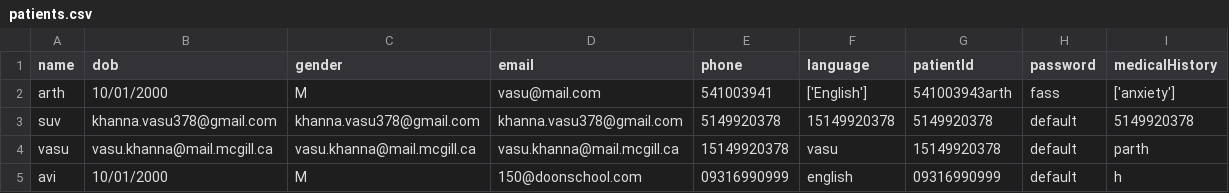
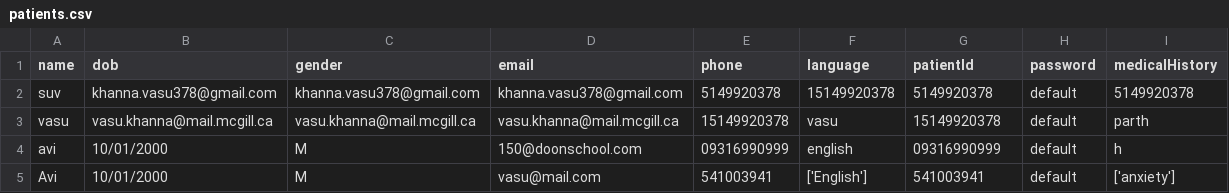
Before and after one commit to Vasukhanna007/comp400_MH, a CSV file: db_data/patient/patients.csv, drawn as a sheet.

```diff
--- a/db_data/patient/patients.csv
+++ b/db_data/patient/patients.csv
@@ -1,3 +1,2 @@
 name,dob,gender,email,phone,language,patientId,password,medicalHistory
-arth,10/01/2000,M,vasu@mail.com,541003941,['English'],541003943arth,fass,['anxiety']
 suv,khanna.vasu378@gmail.com,khanna.vasu378@gmail.com,khanna.vasu378@gmail.com,5149920378,15149920378,5149920378,default,5149920378
@@ -5 +4,2 @@ vasu,vasu.khanna@mail.mcgill.ca,vasu.khanna@mail.mcgill.ca,vasu.khanna@mail.mcgi
 avi,10/01/2000,M,150@doonschool.com,09316990999,english,09316990999,default,h
+Avi,10/01/2000,M,vasu@mail.com,541003941,['English'],541003941,default,['anxiety']
```
Also changed, not shown: db_data/appointment/appointments.csv, db_data/doctor/doctors.csv, 12 other files.
